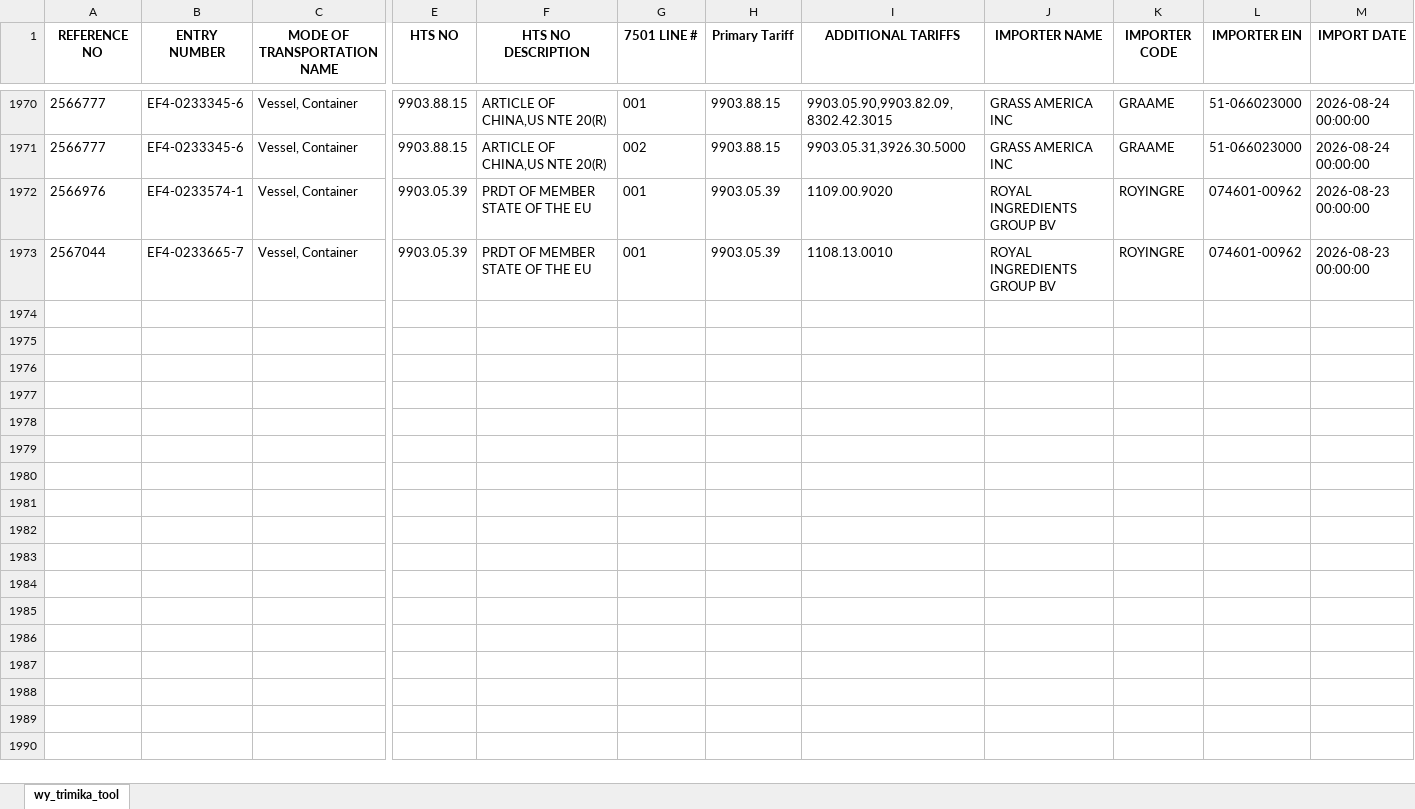
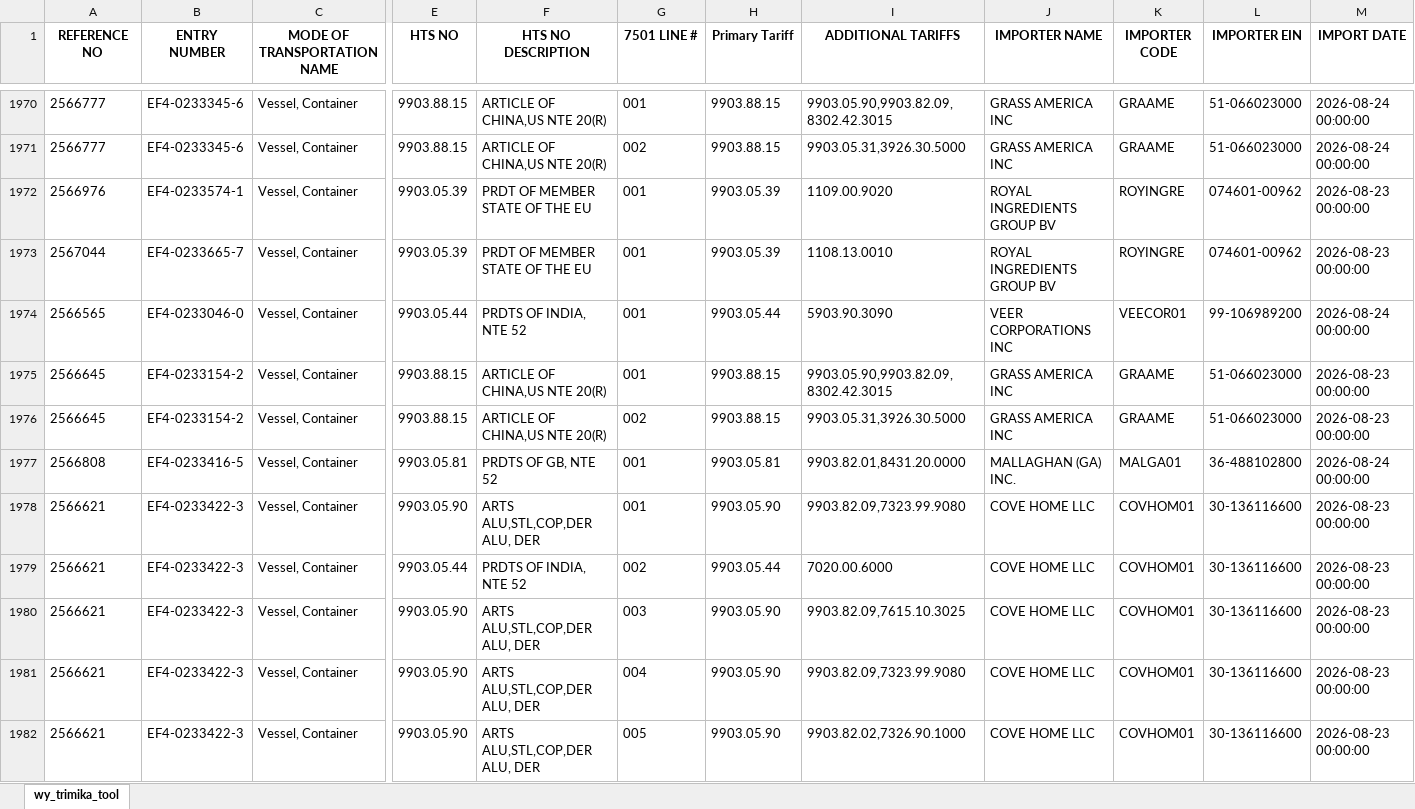
Before and after one commit to iffinc-ga/hts_search_tool, an Excel workbook: trimika_data.xlsx, sheet wy_trimika_tool, drawn as a sheet; only a part is shown, gaps mark what is left out; values as stored, in another font and other column widths than the file's, no borders; rows hold the shown columns only; the diff covers the shown part only; the diff names each change by its address in the sheet, - before the commit and + after, or states it on an @@ line.

Commit message:
Append trimika data — 39 new rows, 2011 total

```diff
--- a/trimika_data.xlsx (sheet wy_trimika_tool)
+++ b/trimika_data.xlsx (sheet wy_trimika_tool)
+row 1974: 2566565 | EF4-0233046-0 | Vessel, Container | 9903.05.44 | PRDTS OF INDIA, NTE 52 | 001 | 9903.05.44 | 5903.90.3090 | VEER CORPORATIONS INC | VEECOR01 | 99-106989200 | 2026-08-24 00:00:00
+row 1975: 2566645 | EF4-0233154-2 | Vessel, Container | 9903.88.15 | ARTICLE OF CHINA,US NTE 20(R) | 001 | 9903.88.15 | 9903.05.90,9903.82.09,8302.42.3015 | GRASS AMERICA INC | GRAAME | 51-066023000 | 2026-08-23 00:00:00
+row 1976: 2566645 | EF4-0233154-2 | Vessel, Container | 9903.88.15 | ARTICLE OF CHINA,US NTE 20(R) | 002 | 9903.88.15 | 9903.05.31,3926.30.5000 | GRASS AMERICA INC | GRAAME | 51-066023000 | 2026-08-23 00:00:00
+row 1977: 2566808 | EF4-0233416-5 | Vessel, Container | 9903.05.81 | PRDTS OF GB, NTE 52 | 001 | 9903.05.81 | 9903.82.01,8431.20.0000 | MALLAGHAN (GA) INC. | MALGA01 | 36-488102800 | 2026-08-24 00:00:00
+row 1978: 2566621 | EF4-0233422-3 | Vessel, Container | 9903.05.90 | ARTS ALU,STL,COP,DER ALU, DER | 001 | 9903.05.90 | 9903.82.09,7323.99.9080 | COVE HOME LLC | COVHOM01 | 30-136116600 | 2026-08-23 00:00:00
+row 1979: 2566621 | EF4-0233422-3 | Vessel, Container | 9903.05.44 | PRDTS OF INDIA, NTE 52 | 002 | 9903.05.44 | 7020.00.6000 | COVE HOME LLC | COVHOM01 | 30-136116600 | 2026-08-23 00:00:00
+row 1980: 2566621 | EF4-0233422-3 | Vessel, Container | 9903.05.90 | ARTS ALU,STL,COP,DER ALU, DER | 003 | 9903.05.90 | 9903.82.09,7615.10.3025 | COVE HOME LLC | COVHOM01 | 30-136116600 | 2026-08-23 00:00:00
+row 1981: 2566621 | EF4-0233422-3 | Vessel, Container | 9903.05.90 | ARTS ALU,STL,COP,DER ALU, DER | 004 | 9903.05.90 | 9903.82.09,7323.99.9080 | COVE HOME LLC | COVHOM01 | 30-136116600 | 2026-08-23 00:00:00
+row 1982: 2566621 | EF4-0233422-3 | Vessel, Container | 9903.05.90 | ARTS ALU,STL,COP,DER ALU, DER | 005 | 9903.05.90 | 9903.82.02,7326.90.1000 | COVE HOME LLC | COVHOM01 | 30-136116600 | 2026-08-23 00:00:00
```
Also changed, not shown: 30 added rows elsewhere in this sheet.
